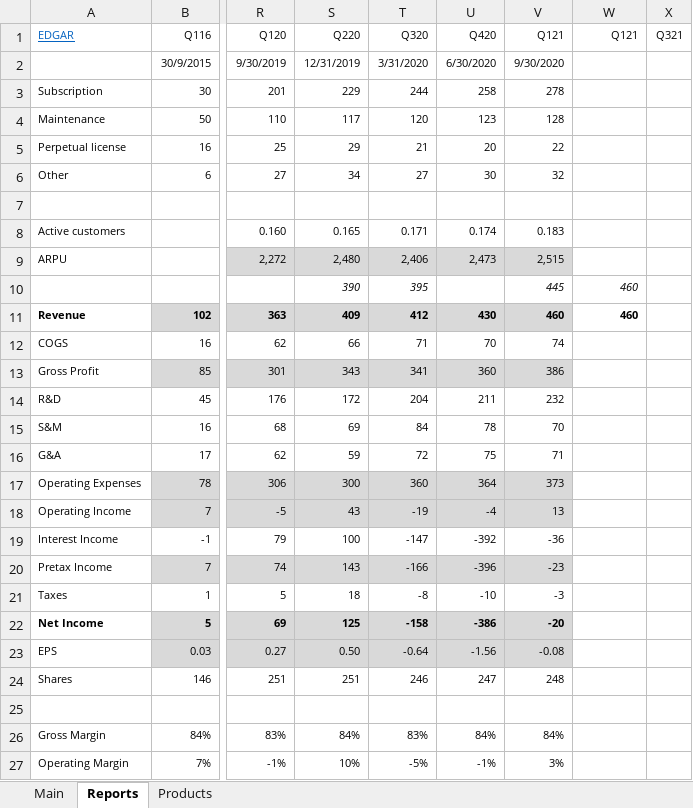
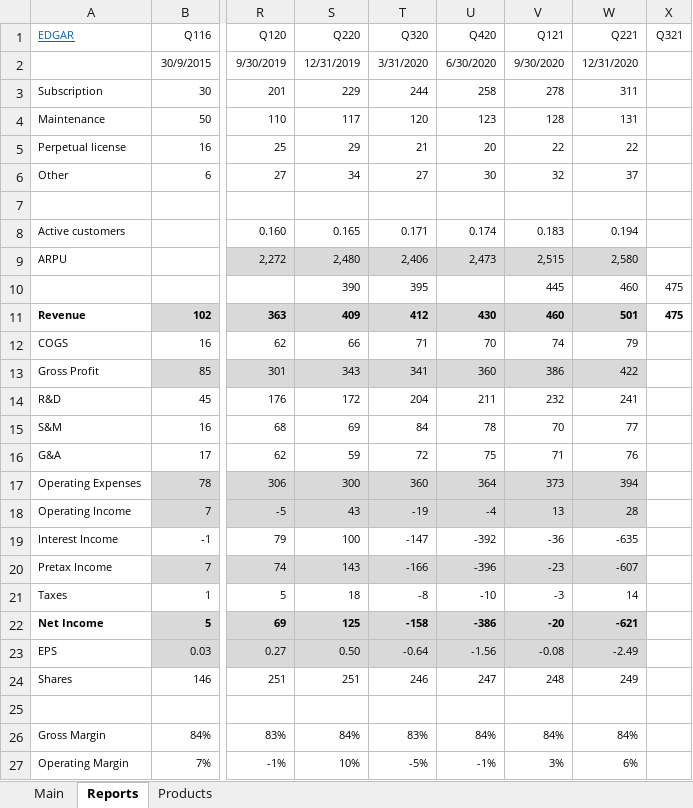
Before and after one commit to michaelsjoeberg/stocks, an Excel workbook: TEAM.xlsx, sheet Reports, drawn as a sheet; only a part is shown, gaps mark what is left out; values as stored, in another font and other column widths than the file's, no borders; charts and pictures not drawn; the diff covers the shown part only; the diff names each change by its address in the sheet, - before the commit and + after, or states it on an @@ line.

Commit message:
Update TEAM.xlsx

```diff
--- a/TEAM.xlsx (sheet Reports)
+++ b/TEAM.xlsx (sheet Reports)
-W1: Q121
+W1: Q221
-W2 (Q221): (empty)
+W2 (Q221): 12/31/2020
-W3 (Q221): (empty)
+W3 (Q221): 311
-W4 (Q221): (empty)
+W4 (Q221): 131
-W5 (Q221): (empty)
+W5 (Q221): 22
-W6 (Q221): (empty)
+W6 (Q221): 37
-W8 (Q221): (empty)
+W8 (Q221): 0.194
-W9 (Q221): (empty)
+W9 (Q221): 2,580
-W9 fill: none
+W9 fill: #D9D9D9
-S10:T10 italic: on
+S10:T10 italic: off
-V10:W10 italic: on
+V10:W10 italic: off
-X10:X11 (Q321): (empty)
+X10:X11 (Q321): 475
-W11 (Q221): 460
+W11 (Q221): 501
-W11 fill: none
+W11 fill: #D9D9D9
-W12 (Q221): (empty)
+W12 (Q221): 79
-W13 (Q221): (empty)
+W13 (Q221): 422
-W13 fill: none
+W13 fill: #D9D9D9
-W14 (Q221): (empty)
+W14 (Q221): 241
-W15 (Q221): (empty)
+W15 (Q221): 77
-W16 (Q221): (empty)
+W16 (Q221): 76
-W17 (Q221): (empty)
+W17 (Q221): 394
-W17:W18 fill: none
+W17:W18 fill: #D9D9D9
-W18 (Q221): (empty)
+W18 (Q221): 28
-W19 (Q221): (empty)
+W19 (Q221): -635
-W20 (Q221): (empty)
+W20 (Q221): -607
-W20 fill: none
+W20 fill: #D9D9D9
-W21 (Q221): (empty)
+W21 (Q221): 14
-W22 (Q221): (empty)
+W22 (Q221): -621
-W22:W23 fill: none
+W22:W23 fill: #D9D9D9
-W23 (Q221): (empty)
+W23 (Q221): -2.49
-W24 (Q221): (empty)
+W24 (Q221): 249
-W26 (Q221): (empty)
+W26 (Q221): 84%
-W27 (Q221): (empty)
+W27 (Q221): 6%
```
Also changed, not shown: 26 edited cells and cell formats elsewhere in this sheet, sheet Main, charts or pictures.
